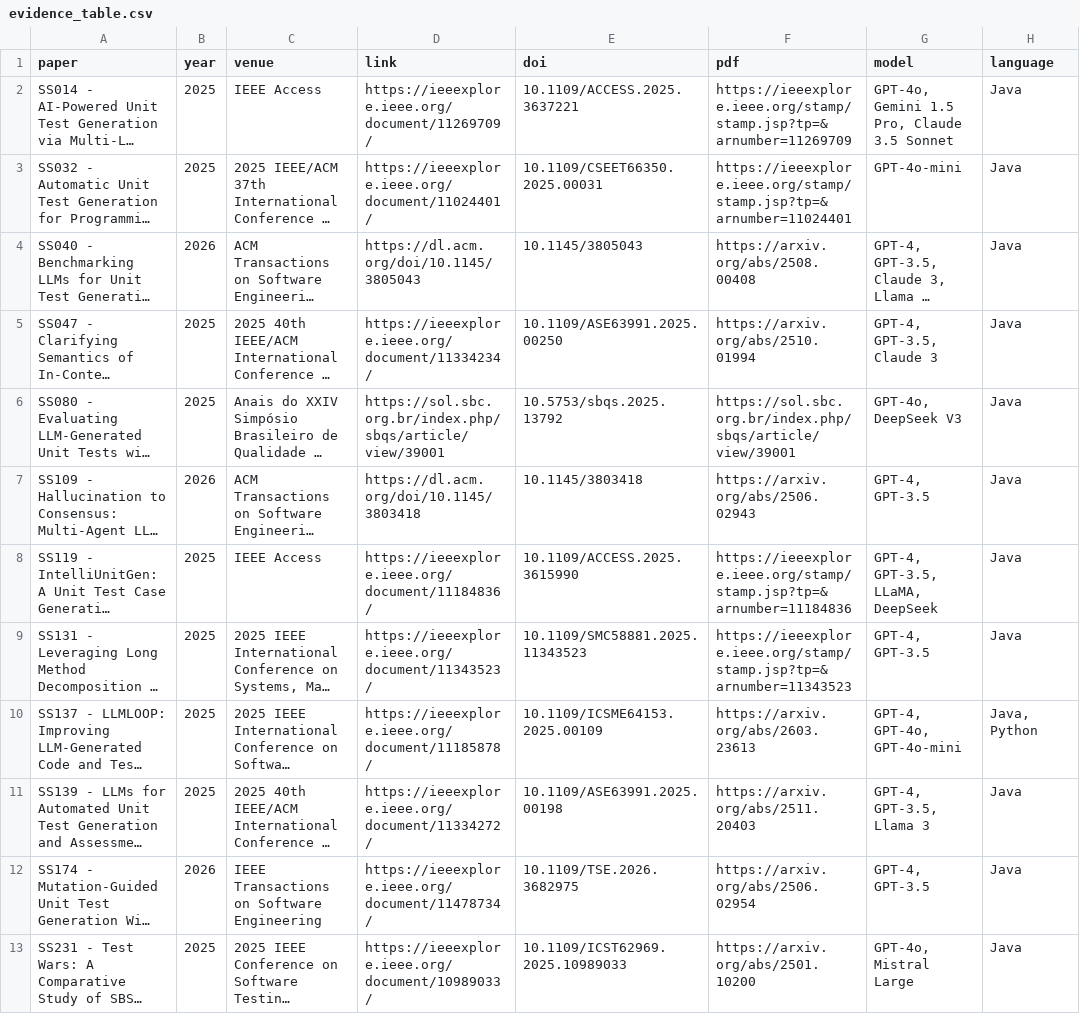
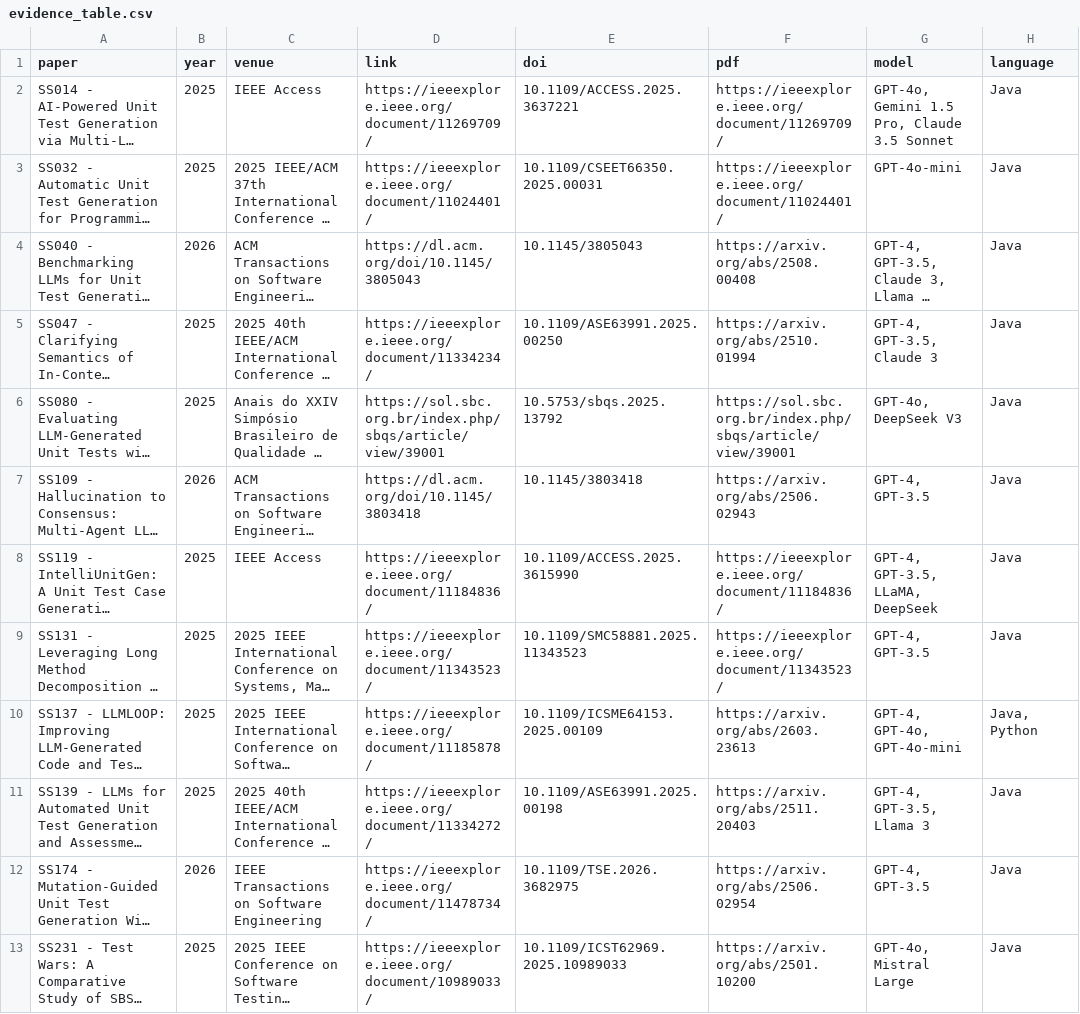
Before and after one commit to Khenggg/SE1944_LLM_Unit_Test_Generation, a CSV file: SLR/evidence_table.csv, drawn as a sheet; only a part is shown; long unchanged cells end in …; the diff names each change by its address in the sheet, - before the commit and + after, or states it on an @@ line.

```diff
--- a/SLR/evidence_table.csv
+++ b/SLR/evidence_table.csv
-F2 (pdf): https://ieeexplore.ieee.org/stamp/stamp.jsp?tp=&arnumber=11269709
+F2 (pdf): https://ieeexplore.ieee.org/document/11269709/
-F3 (pdf): https://ieeexplore.ieee.org/stamp/stamp.jsp?tp=&arnumber=11024401
+F3 (pdf): https://ieeexplore.ieee.org/document/11024401/
-F8 (pdf): https://ieeexplore.ieee.org/stamp/stamp.jsp?tp=&arnumber=11184836
+F8 (pdf): https://ieeexplore.ieee.org/document/11184836/
-F9 (pdf): https://ieeexplore.ieee.org/stamp/stamp.jsp?tp=&arnumber=11343523
+F9 (pdf): https://ieeexplore.ieee.org/document/11343523/
```
Also changed, not shown: 2 other files.
